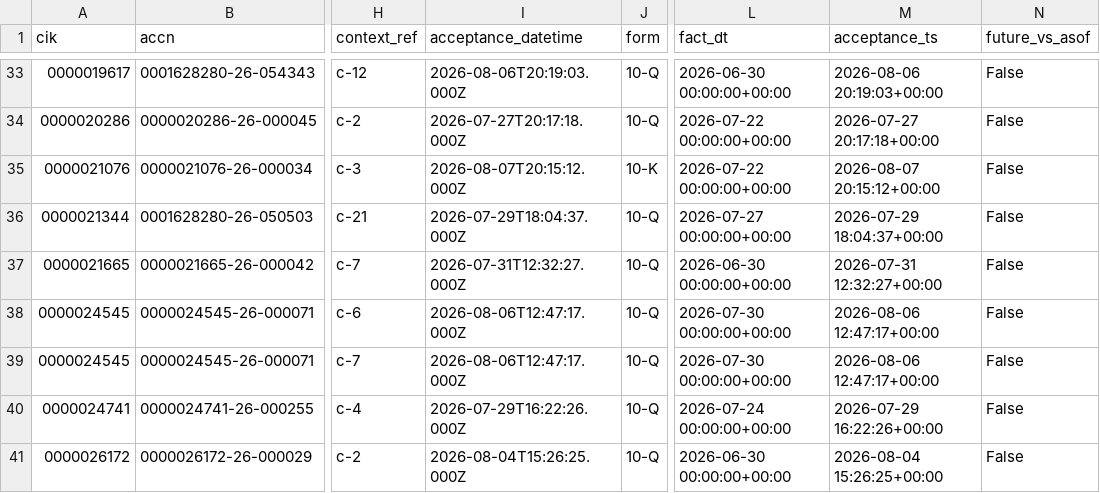
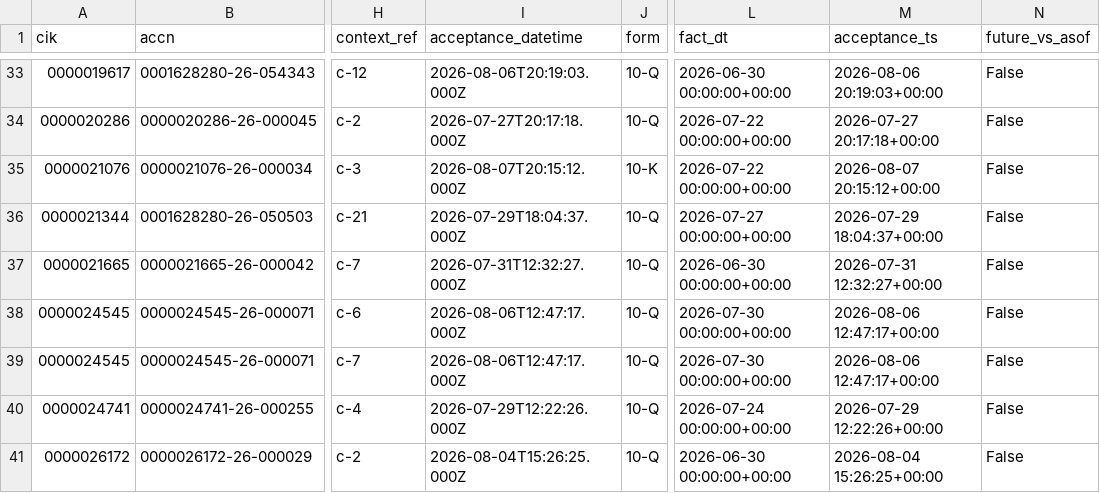
Before and after one commit to nb788/ChatGPT-stock-lab, a CSV file: data/qa_all_current_filing_dei_facts.csv, drawn as a sheet; only a part is shown, gaps mark what is left out; the diff covers the shown part only; the diff names each change by its address in the sheet, - before the commit and + after, or states it on an @@ line.

```diff
--- a/data/qa_all_current_filing_dei_facts.csv
+++ b/data/qa_all_current_filing_dei_facts.csv
-I40 (acceptance_datetime): 2026-07-29T16:22:26.000Z
+I40 (acceptance_datetime): 2026-07-29T12:22:26.000Z
-M40 (acceptance_ts): 2026-07-29 16:22:26+00:00
+M40 (acceptance_ts): 2026-07-29 12:22:26+00:00
```
Also changed, not shown: 57 edited cells elsewhere in this file, data/qa_all_current_latest_filings.csv, data/qa_all_current_resolution.csv, 17 other files.
